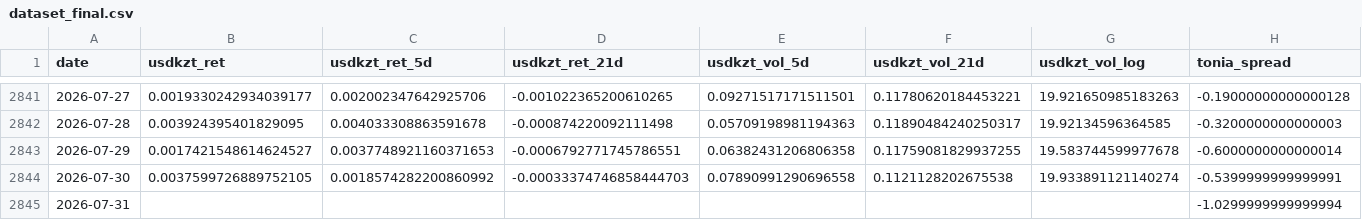
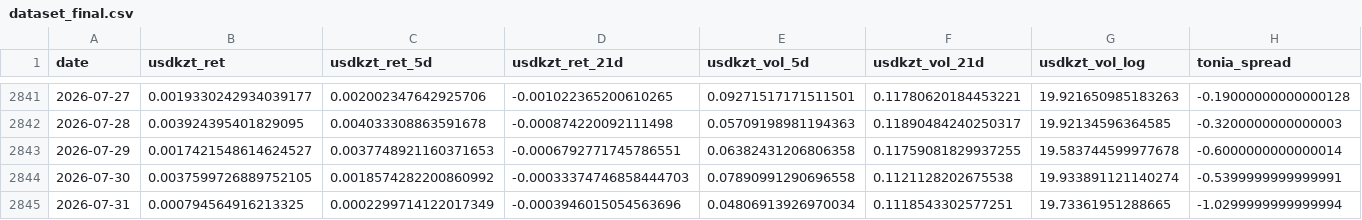
Before and after one commit to atersebayev-del/kz-mci, a CSV file: data/dataset_final.csv, drawn as a sheet; only a part is shown, gaps mark what is left out; the diff names each change by its address in the sheet, - before the commit and + after, or states it on an @@ line.

```diff
--- a/data/dataset_final.csv
+++ b/data/dataset_final.csv
-B2845 (usdkzt_ret): (empty)
+B2845 (usdkzt_ret): 0.000794564916213325
-C2845 (usdkzt_ret_5d): (empty)
+C2845 (usdkzt_ret_5d): 0.0002299714122017349
-D2845 (usdkzt_ret_21d): (empty)
+D2845 (usdkzt_ret_21d): -0.0003946015054563696
-E2845 (usdkzt_vol_5d): (empty)
+E2845 (usdkzt_vol_5d): 0.04806913926970034
-F2845 (usdkzt_vol_21d): (empty)
+F2845 (usdkzt_vol_21d): 0.1118543302577251
-G2845 (usdkzt_vol_log): (empty)
+G2845 (usdkzt_vol_log): 19.73361951288665
```
Also changed, not shown: data/kz_mci_daily.csv, data/kz_mci_daily_raw.csv, 4 other files.
